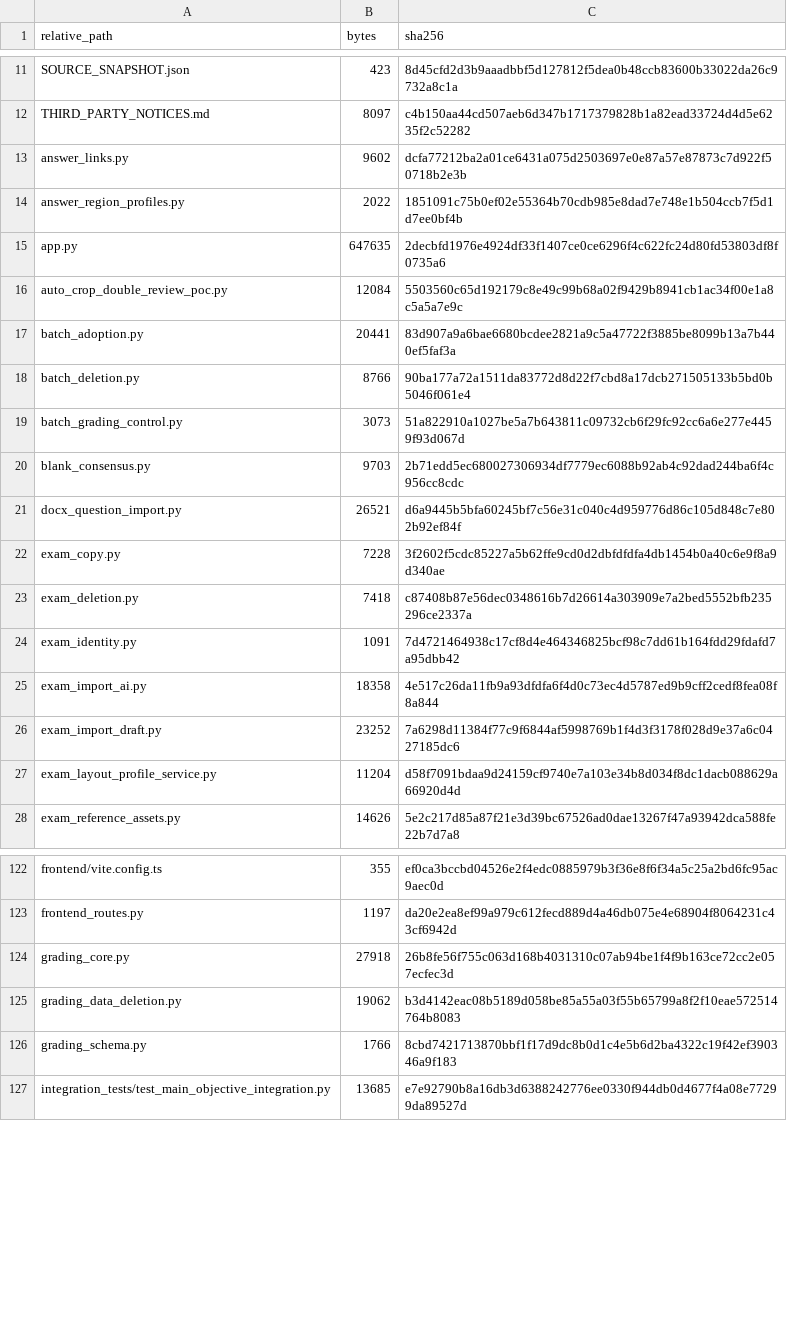
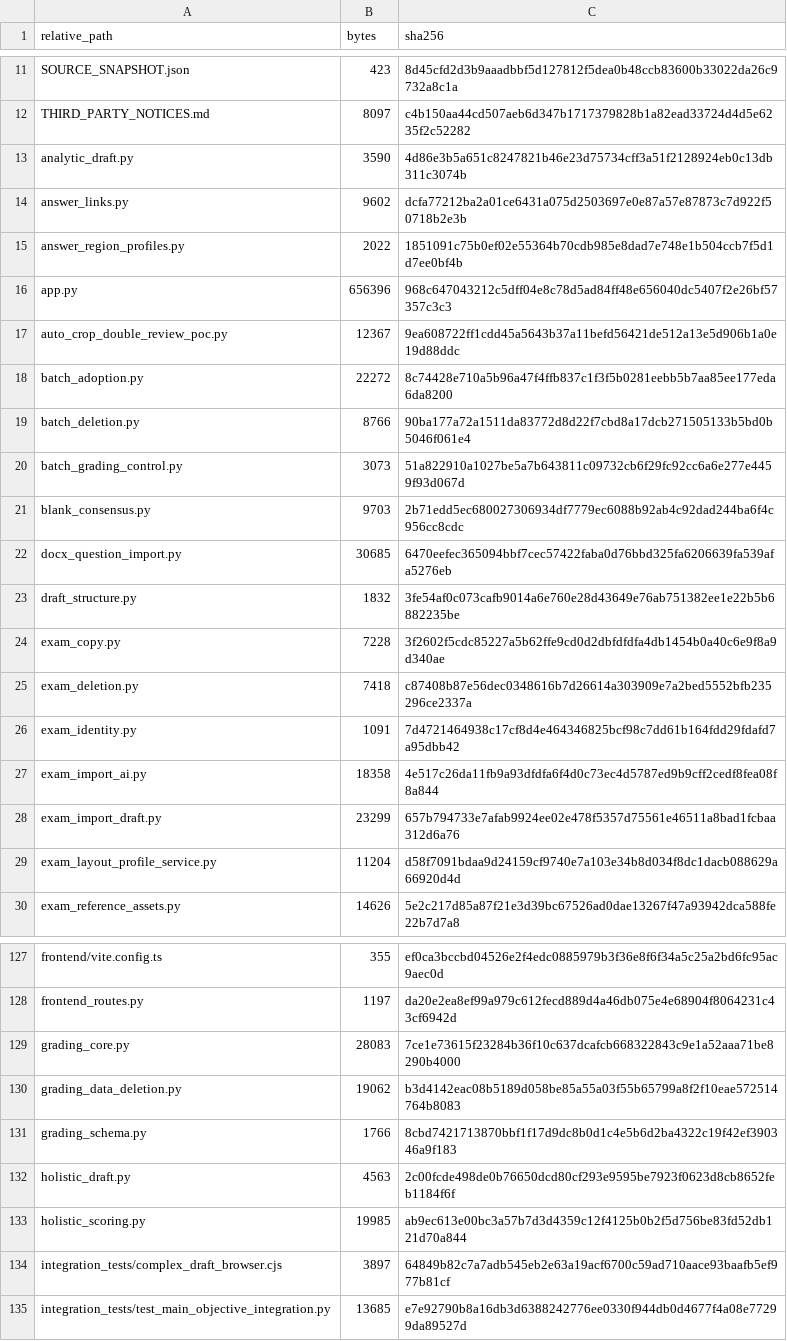
Before and after one commit to blueandnight/history-ai-dual-grader-portable, a CSV file: SOURCE_FILES.csv, drawn as a sheet; only a part is shown, gaps mark what is left out; the diff covers the shown part only.

Commit message:
Improve open-response import, scoring and transcript evidence

```diff
--- a/SOURCE_FILES.csv
+++ b/SOURCE_FILES.csv
@@ -12,7 +12,8 @@ SOURCE_SNAPSHOT.json,423,8d45cfd2d3b9aaadbbf5d127812f5dea0b48ccb83600b33022da26c
 THIRD_PARTY_NOTICES.md,8097,c4b150aa44cd507aeb6d347b1717379828b1a82ead33724d4d5e6235f2c52282
+analytic_draft.py,3590,4d86e3b5a651c8247821b46e23d75734cff3a51f2128924eb0c13db311c3074b
 answer_links.py,9602,dcfa77212ba2a01ce6431a075d2503697e0e87a57e87873c7d922f50718b2e3b
 answer_region_profiles.py,2022,1851091c75b0ef02e55364b70cdb985e8dad7e748e1b504ccb7f5d1d7ee0bf4b
-app.py,647635,2decbfd1976e4924df33f1407ce0ce6296f4c622fc24d80fd53803df8f0735a6
-auto_crop_double_review_poc.py,12084,5503560c65d192179c8e49c99b68a02f9429b8941cb1ac34f00e1a8c5a5a7e9c
-batch_adoption.py,20441,83d907a9a6bae6680bcdee2821a9c5a47722f3885be8099b13a7b440ef5faf3a
+app.py,656396,968c647043212c5dff04e8c78d5ad84ff48e656040dc5407f2e26bf57357c3c3
+auto_crop_double_review_poc.py,12367,9ea608722ff1cdd45a5643b37a11befd56421de512a13e5d906b1a0e19d88ddc
+batch_adoption.py,22272,8c74428e710a5b96a47f4ffb837c1f3f5b0281eebb5b7aa85ee177eda6da8200
 batch_deletion.py,8766,90ba177a72a1511da83772d8d22f7cbd8a17dcb271505133b5bd0b5046f061e4
@@ -20,3 +21,4 @@ batch_grading_control.py,3073,51a822910a1027be5a7b643811c09732cb6f29fc92cc6a6e27
 blank_consensus.py,9703,2b71edd5ec680027306934df7779ec6088b92ab4c92dad244ba6f4c956cc8cdc
-docx_question_import.py,26521,d6a9445b5bfa60245bf7c56e31c040c4d959776d86c105d848c7e802b92ef84f
+docx_question_import.py,30685,6470eefec365094bbf7cec57422faba0d76bbd325fa6206639fa539afa5276eb
+draft_structure.py,1832,3fe54af0c073cafb9014a6e760e28d43649e76ab751382ee1e22b5b6882235be
 exam_copy.py,7228,3f2602f5cdc85227a5b62ffe9cd0d2dbfdfdfa4db1454b0a40c6e9f8a9d340ae
@@ -25,3 +27,3 @@ exam_identity.py,1091,7d4721464938c17cf8d4e464346825bcf98c7dd61b164fdd29fdafd7a9
 exam_import_ai.py,18358,4e517c26da11fb9a93dfdfa6f4d0c73ec4d5787ed9b9cff2cedf8fea08f8a844
-exam_import_draft.py,23252,7a6298d11384f77c9f6844af5998769b1f4d3f3178f028d9e37a6c0427185dc6
+exam_import_draft.py,23299,657b794733e7afab9924ee02e478f5357d75561e46511a8bad1fcbaa312d6a76
 exam_layout_profile_service.py,11204,d58f7091bdaa9d24159cf9740e7a103e34b8d034f8dc1dacb088629a66920d4d
@@ -123,5 +128,8 @@ frontend/vite.config.ts,355,ef0ca3bccbd04526e2f4edc0885979b3f36e8f6f34a5c25a2bd6
 frontend_routes.py,1197,da20e2ea8ef99a979c612fecd889d4a46db075e4e68904f8064231c43cf6942d
-grading_core.py,27918,26b8fe56f755c063d168b4031310c07ab94be1f4f9b163ce72cc2e057ecfec3d
+grading_core.py,28083,7ce1e73615f23284b36f10c637dcafcb668322843c9e1a52aaa71be8290b4000
 grading_data_deletion.py,19062,b3d4142eac08b5189d058be85a55a03f55b65799a8f2f10eae572514764b8083
 grading_schema.py,1766,8cbd7421713870bbf1f17d9dc8b0d1c4e5b6d2ba4322c19f42ef390346a9f183
+holistic_draft.py,4563,2c00fcde498de0b76650dcd80cf293e9595be7923f0623d8cb8652feb1184f6f
+holistic_scoring.py,19985,ab9ec613e00bc3a57b7d3d4359c12f4125b0b2f5d756be83fd52db121d70a844
+integration_tests/complex_draft_browser.cjs,3897,64849b82c7a7adb545eb2e63a19acf6700c59ad710aace93baafb5ef977b81cf
 integration_tests/test_main_objective_integration.py,13685,e7e92790b8a16db3d6388242776ee0330f944db0d4677f4a08e77299da89527d
```
Also changed, not shown: 8 added rows and 29 edited cells elsewhere in this file, 34 other files.
